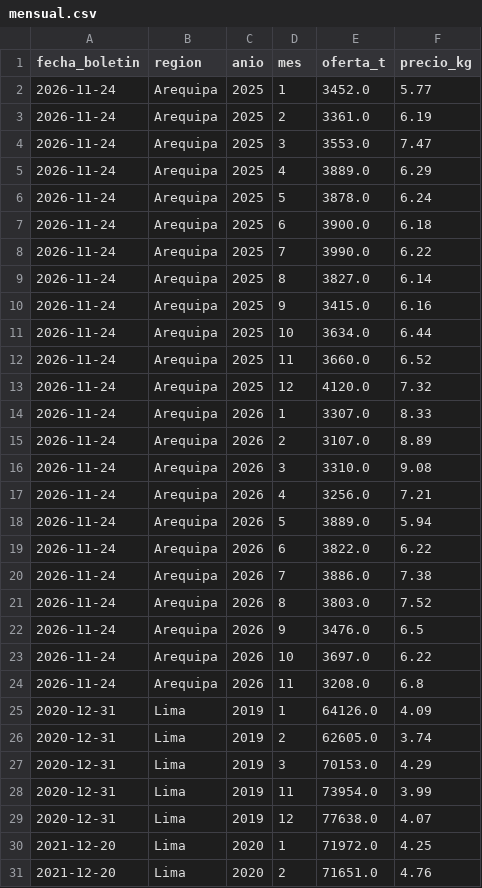
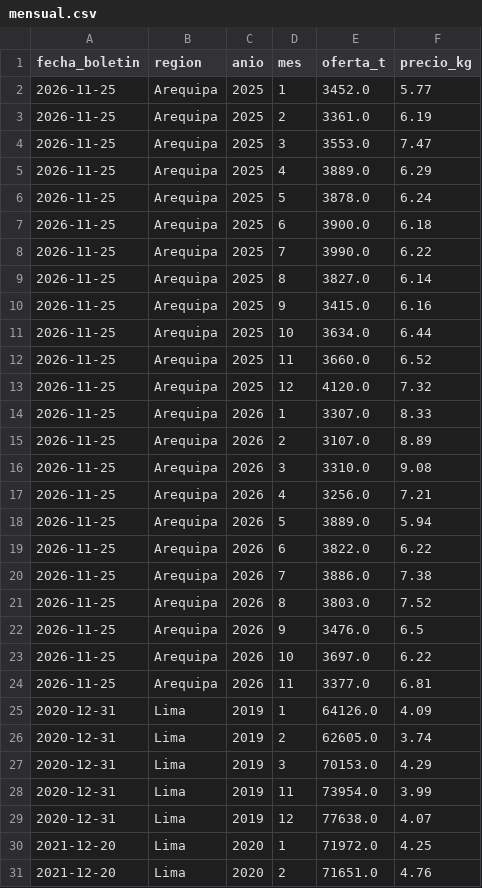
Before and after one commit to elqvixote/precios-pollo-pe, a CSV file: data/mensual.csv, drawn as a sheet; only a part is shown; the diff covers the shown part only.

```diff
--- a/data/mensual.csv
+++ b/data/mensual.csv
@@ -1,25 +1,25 @@
 fecha_boletin,region,anio,mes,oferta_t,precio_kg
-2026-11-24,Arequipa,2025,1,3452.0,5.77
-2026-11-24,Arequipa,2025,2,3361.0,6.19
-2026-11-24,Arequipa,2025,3,3553.0,7.47
-2026-11-24,Arequipa,2025,4,3889.0,6.29
-2026-11-24,Arequipa,2025,5,3878.0,6.24
-2026-11-24,Arequipa,2025,6,3900.0,6.18
-2026-11-24,Arequipa,2025,7,3990.0,6.22
-2026-11-24,Arequipa,2025,8,3827.0,6.14
-2026-11-24,Arequipa,2025,9,3415.0,6.16
-2026-11-24,Arequipa,2025,10,3634.0,6.44
-2026-11-24,Arequipa,2025,11,3660.0,6.52
-2026-11-24,Arequipa,2025,12,4120.0,7.32
-2026-11-24,Arequipa,2026,1,3307.0,8.33
-2026-11-24,Arequipa,2026,2,3107.0,8.89
-2026-11-24,Arequipa,2026,3,3310.0,9.08
-2026-11-24,Arequipa,2026,4,3256.0,7.21
-2026-11-24,Arequipa,2026,5,3889.0,5.94
-2026-11-24,Arequipa,2026,6,3822.0,6.22
-2026-11-24,Arequipa,2026,7,3886.0,7.38
-2026-11-24,Arequipa,2026,8,3803.0,7.52
-2026-11-24,Arequipa,2026,9,3476.0,6.5
-2026-11-24,Arequipa,2026,10,3697.0,6.22
-2026-11-24,Arequipa,2026,11,3208.0,6.8
+2026-11-25,Arequipa,2025,1,3452.0,5.77
+2026-11-25,Arequipa,2025,2,3361.0,6.19
+2026-11-25,Arequipa,2025,3,3553.0,7.47
+2026-11-25,Arequipa,2025,4,3889.0,6.29
+2026-11-25,Arequipa,2025,5,3878.0,6.24
+2026-11-25,Arequipa,2025,6,3900.0,6.18
+2026-11-25,Arequipa,2025,7,3990.0,6.22
+2026-11-25,Arequipa,2025,8,3827.0,6.14
+2026-11-25,Arequipa,2025,9,3415.0,6.16
+2026-11-25,Arequipa,2025,10,3634.0,6.44
+2026-11-25,Arequipa,2025,11,3660.0,6.52
+2026-11-25,Arequipa,2025,12,4120.0,7.32
+2026-11-25,Arequipa,2026,1,3307.0,8.33
+2026-11-25,Arequipa,2026,2,3107.0,8.89
+2026-11-25,Arequipa,2026,3,3310.0,9.08
+2026-11-25,Arequipa,2026,4,3256.0,7.21
+2026-11-25,Arequipa,2026,5,3889.0,5.94
+2026-11-25,Arequipa,2026,6,3822.0,6.22
+2026-11-25,Arequipa,2026,7,3886.0,7.38
+2026-11-25,Arequipa,2026,8,3803.0,7.52
+2026-11-25,Arequipa,2026,9,3476.0,6.5
+2026-11-25,Arequipa,2026,10,3697.0,6.22
+2026-11-25,Arequipa,2026,11,3377.0,6.81
 2020-12-31,Lima,2019,1,64126.0,4.09
```
Also changed, not shown: 25 edited cells elsewhere in this file, data/ingreso.csv, data/manifest.csv, 7 other files.
